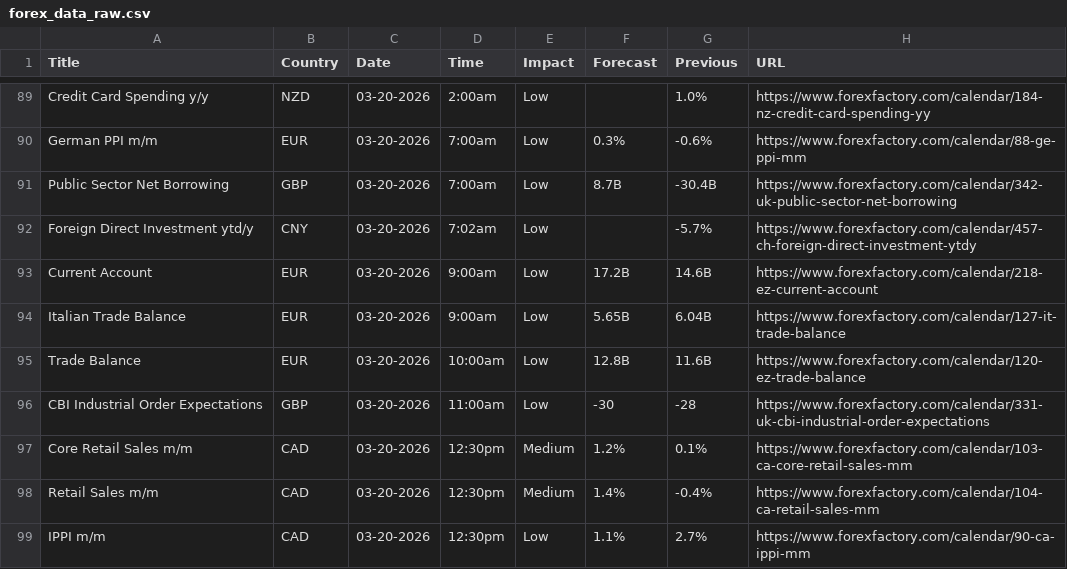
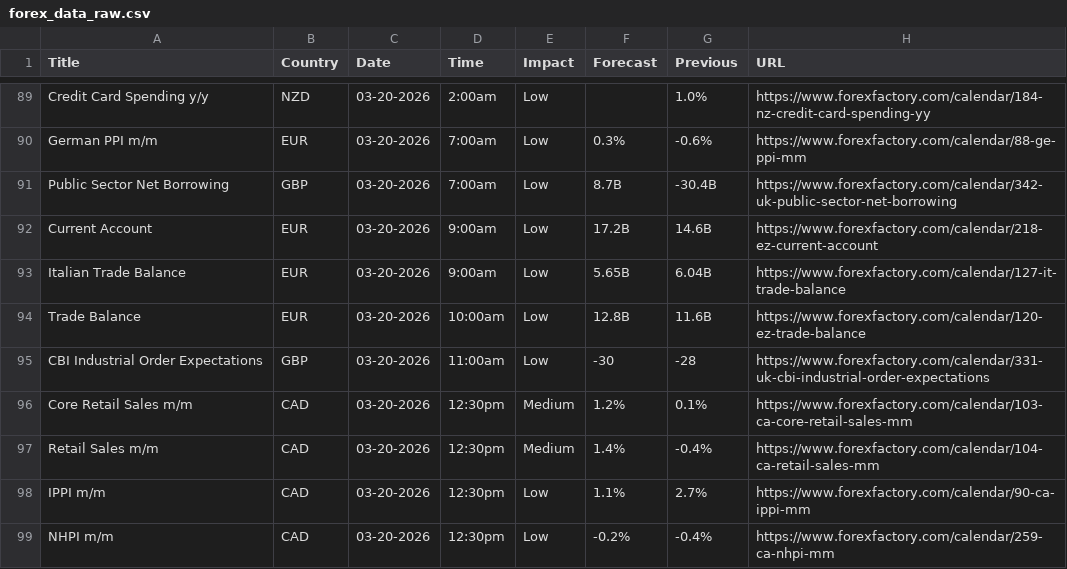
Before and after one commit to CryptoGamerDev/forex-calendar-data, a CSV file: forex_data_raw.csv, drawn as a sheet; only a part is shown, gaps mark what is left out; the shorter side is filled out with more unchanged rows; the diff names each change by its address in the sheet, - before the commit and + after, or states it on an @@ line.

```diff
--- a/forex_data_raw.csv
+++ b/forex_data_raw.csv
-row 92: Foreign Direct Investment ytd/y | CNY | 03-20-2026 | 7:02am | Low |  | -5.7% | https://www.forexfactory.com/calendar/457-ch-foreign-direct-investment-ytdy
```
Also changed, not shown: forex_data_simple.csv.
